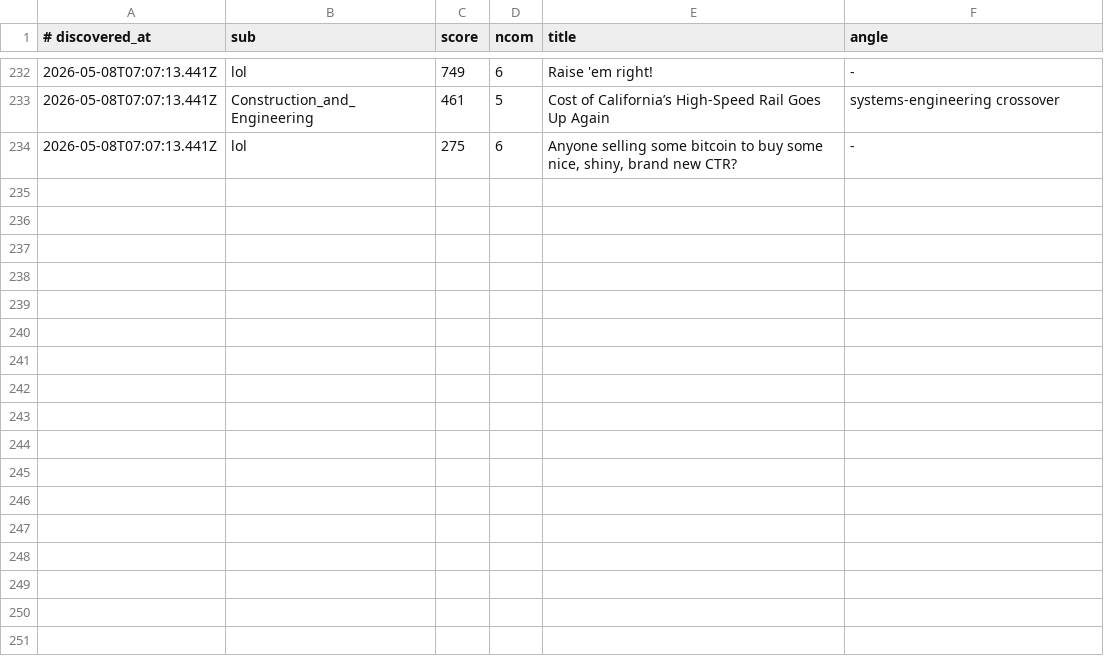
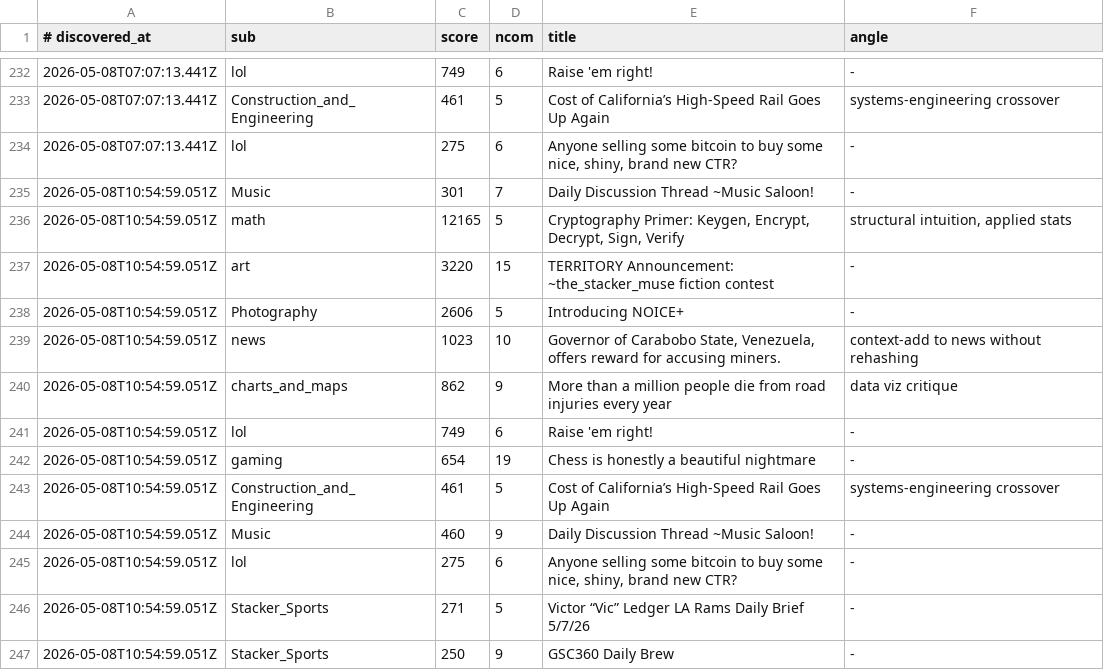
Before and after one commit to szamaniai/sn-monetization-runtime, a TSV file: data/sn_targets_accumulated/self_post_opportunities.tsv, drawn as a sheet; only a part is shown, gaps mark what is left out; the diff names each change by its address in the sheet, - before the commit and + after, or states it on an @@ line.

```diff
--- a/data/sn_targets_accumulated/self_post_opportunities.tsv
+++ b/data/sn_targets_accumulated/self_post_opportunities.tsv
+row 235: 2026-05-08T10:54:59.051Z | Music | 301 | 7 | Daily Discussion Thread ~Music Saloon! | -
+row 236: 2026-05-08T10:54:59.051Z | math | 12165 | 5 | Cryptography Primer: Keygen, Encrypt, Decrypt, Sign, Verify | structural intuition, applied stats
+row 237: 2026-05-08T10:54:59.051Z | art | 3220 | 15 | TERRITORY Announcement: ~the_stacker_muse fiction contest | -
+row 238: 2026-05-08T10:54:59.051Z | Photography | 2606 | 5 | Introducing NOICE+ | -
+row 239: 2026-05-08T10:54:59.051Z | news | 1023 | 10 | Governor of Carabobo State, Venezuela, offers reward for accusing miners. | context-add to news without rehashing
+row 240: 2026-05-08T10:54:59.051Z | charts_and_maps | 862 | 9 | More than a million people die from road injuries every year | data viz critique
+row 241: 2026-05-08T10:54:59.051Z | lol | 749 | 6 | Raise 'em right! | -
+row 242: 2026-05-08T10:54:59.051Z | gaming | 654 | 19 | Chess is honestly a beautiful nightmare | -
+row 243: 2026-05-08T10:54:59.051Z | Construction_and_Engineering | 461 | 5 | Cost of California’s High-Speed Rail Goes Up Again | systems-engineering crossover
+row 244: 2026-05-08T10:54:59.051Z | Music | 460 | 9 | Daily Discussion Thread ~Music Saloon! | -
+row 245: 2026-05-08T10:54:59.051Z | lol | 275 | 6 | Anyone selling some bitcoin to buy some nice, shiny, brand new CTR? | -
+row 246: 2026-05-08T10:54:59.051Z | Stacker_Sports | 271 | 5 | Victor “Vic” Ledger LA Rams Daily Brief 5/7/26 | -
+row 247: 2026-05-08T10:54:59.051Z | Stacker_Sports | 250 | 9 | GSC360 Daily Brew | -
```
Also changed, not shown: data/sn_targets_accumulated/all_signals.tsv, 2 other files.
